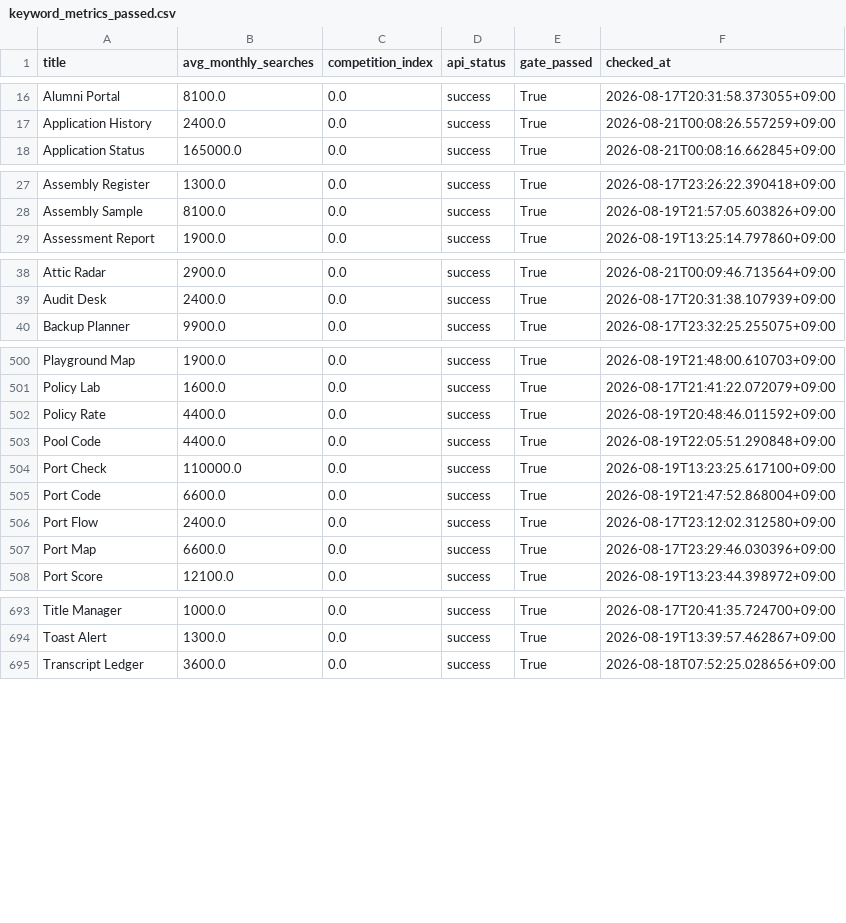
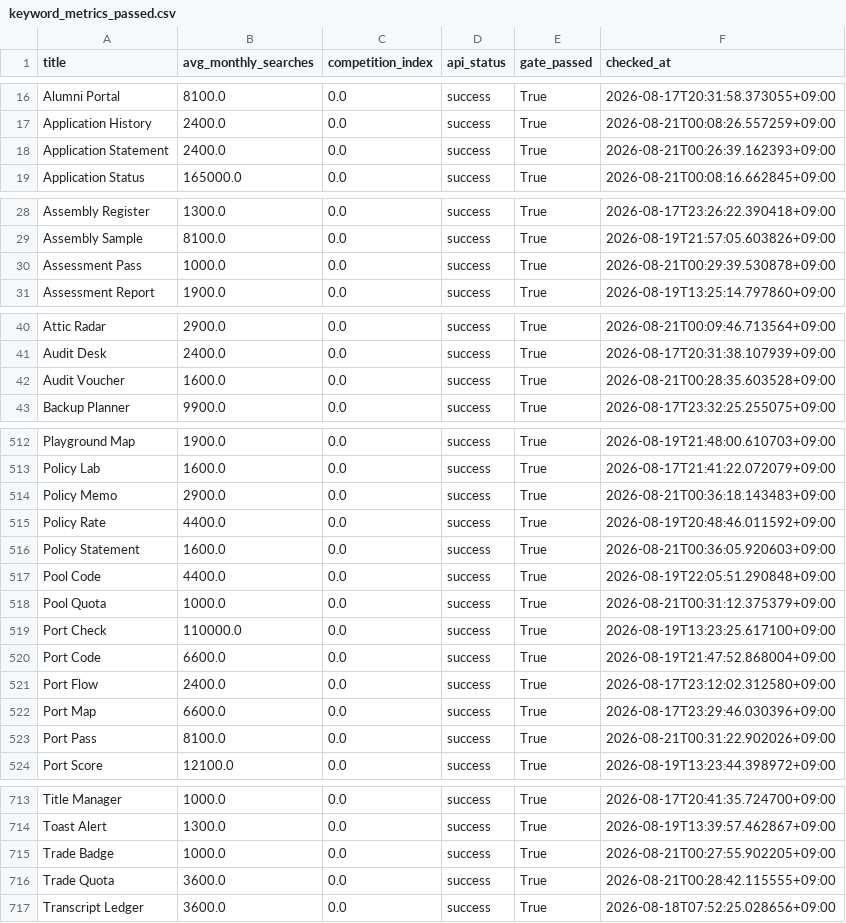
Before and after one commit to daramg814/SAAS_WORDS_TWO, a CSV file: output/deliverables/history/keyword_metrics_passed.csv, drawn as a sheet; only a part is shown, gaps mark what is left out; the diff covers the shown part only.

```diff
--- a/output/deliverables/history/keyword_metrics_passed.csv
+++ b/output/deliverables/history/keyword_metrics_passed.csv
@@ -17,2 +17,3 @@ Alumni Portal,8100.0,0.0,success,True,2026-08-17T20:31:58.373055+09:00
 Application History,2400.0,0.0,success,True,2026-08-21T00:08:26.557259+09:00
+Application Statement,2400.0,0.0,success,True,2026-08-21T00:26:39.162393+09:00
 Application Status,165000.0,0.0,success,True,2026-08-21T00:08:16.662845+09:00
@@ -28,2 +29,3 @@ Assembly Register,1300.0,0.0,success,True,2026-08-17T23:26:22.390418+09:00
 Assembly Sample,8100.0,0.0,success,True,2026-08-19T21:57:05.603826+09:00
+Assessment Pass,1000.0,0.0,success,True,2026-08-21T00:29:39.530878+09:00
 Assessment Report,1900.0,0.0,success,True,2026-08-19T13:25:14.797860+09:00
@@ -39,2 +41,3 @@ Attic Radar,2900.0,0.0,success,True,2026-08-21T00:09:46.713564+09:00
 Audit Desk,2400.0,0.0,success,True,2026-08-17T20:31:38.107939+09:00
+Audit Voucher,1600.0,0.0,success,True,2026-08-21T00:28:35.603528+09:00
 Backup Planner,9900.0,0.0,success,True,2026-08-17T23:32:25.255075+09:00
@@ -501,4 +513,7 @@ Playground Map,1900.0,0.0,success,True,2026-08-19T21:48:00.610703+09:00
 Policy Lab,1600.0,0.0,success,True,2026-08-17T21:41:22.072079+09:00
+Policy Memo,2900.0,0.0,success,True,2026-08-21T00:36:18.143483+09:00
 Policy Rate,4400.0,0.0,success,True,2026-08-19T20:48:46.011592+09:00
+Policy Statement,1600.0,0.0,success,True,2026-08-21T00:36:05.920603+09:00
 Pool Code,4400.0,0.0,success,True,2026-08-19T22:05:51.290848+09:00
+Pool Quota,1000.0,0.0,success,True,2026-08-21T00:31:12.375379+09:00
 Port Check,110000.0,0.0,success,True,2026-08-19T13:23:25.617100+09:00
@@ -507,2 +522,3 @@ Port Flow,2400.0,0.0,success,True,2026-08-17T23:12:02.312580+09:00
 Port Map,6600.0,0.0,success,True,2026-08-17T23:29:46.030396+09:00
+Port Pass,8100.0,0.0,success,True,2026-08-21T00:31:22.902026+09:00
 Port Score,12100.0,0.0,success,True,2026-08-19T13:23:44.398972+09:00
@@ -694,2 +714,4 @@ Title Manager,1000.0,0.0,success,True,2026-08-17T20:41:35.724700+09:00
 Toast Alert,1300.0,0.0,success,True,2026-08-19T13:39:57.462867+09:00
+Trade Badge,1000.0,0.0,success,True,2026-08-21T00:27:55.902205+09:00
+Trade Quota,3600.0,0.0,success,True,2026-08-21T00:28:42.115555+09:00
 Transcript Ledger,3600.0,0.0,success,True,2026-08-18T07:52:25.028656+09:00
```
Also changed, not shown: 14 added rows elsewhere in this file, config/word_bank_expansions.csv, output/_pipeline/analysis/round_history.csv, 8 other files.
